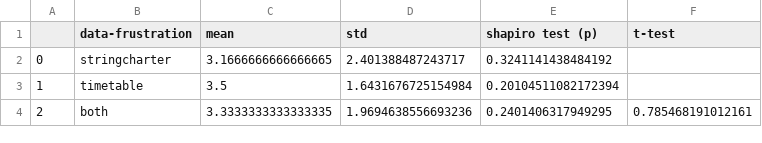
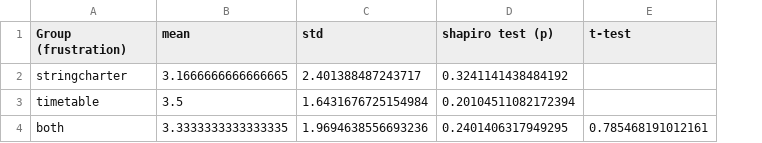
Before and after one commit to pelliot/Evaluation-Methodology, a CSV file: data_analysis/stats/frustration.csv, drawn as a sheet; removed rows and columns are numbered as before the commit, all else as after; the diff names each change by its address in the sheet, - before the commit and + after, or states it on an @@ line.

```diff
--- a/data_analysis/stats/frustration.csv
+++ b/data_analysis/stats/frustration.csv
-column A, rows 2-4: 0 | 1 | 2
-A1: data-frustration
+A1: Group (frustration)
```
Also changed, not shown: data_analysis/stats/effort.csv, data_analysis/stats/time.csv, 3 other files.
